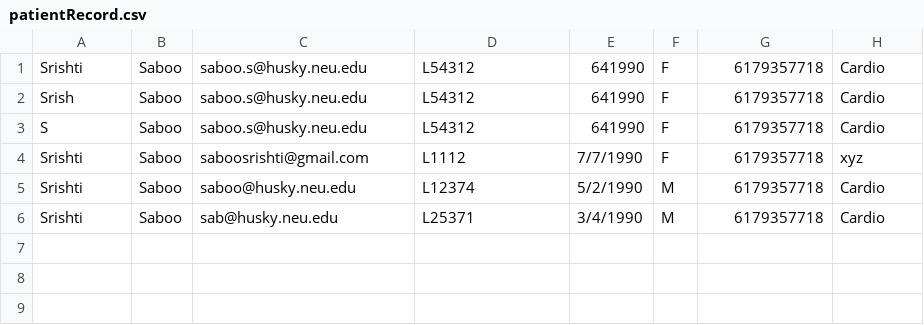
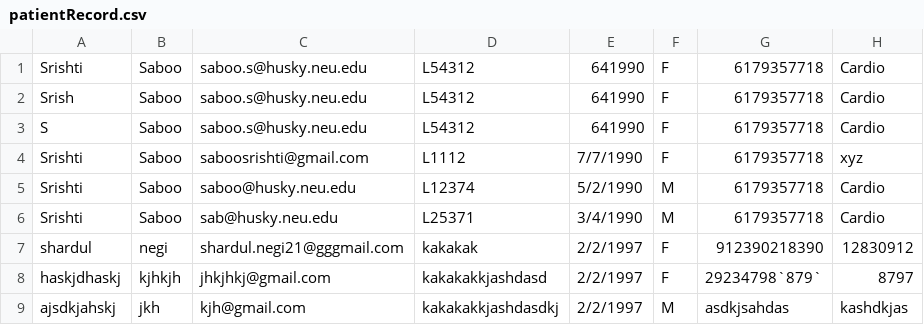
Before and after one commit to saboosrishti/OOPS_Final_Project, a CSV file: src/assests/patientRecord.csv, drawn as a sheet.

```diff
--- a/src/assests/patientRecord.csv
+++ b/src/assests/patientRecord.csv
@@ -6 +6,4 @@ Srishti,Saboo,saboo@husky.neu.edu,L12374,5/2/1990,M,6179357718,Cardio
 Srishti,Saboo,sab@husky.neu.edu,L25371,3/4/1990,M,6179357718,Cardio
+shardul,negi,shardul.negi21@gggmail.com,kakakak,2/2/1997,F,912390218390,12830912
+haskjdhaskj,kjhkjh,jhkjhkj@gmail.com,kakakakkjashdasd,2/2/1997,F,29234798`879`,8797
+ajsdkjahskj,jkh,kjh@gmail.com,kakakakkjashdasdkj,2/2/1997,M,asdkjsahdas,kashdkjas
```
Also changed, not shown: build/classes/assests/patientRecord.csv, 18 other files.
